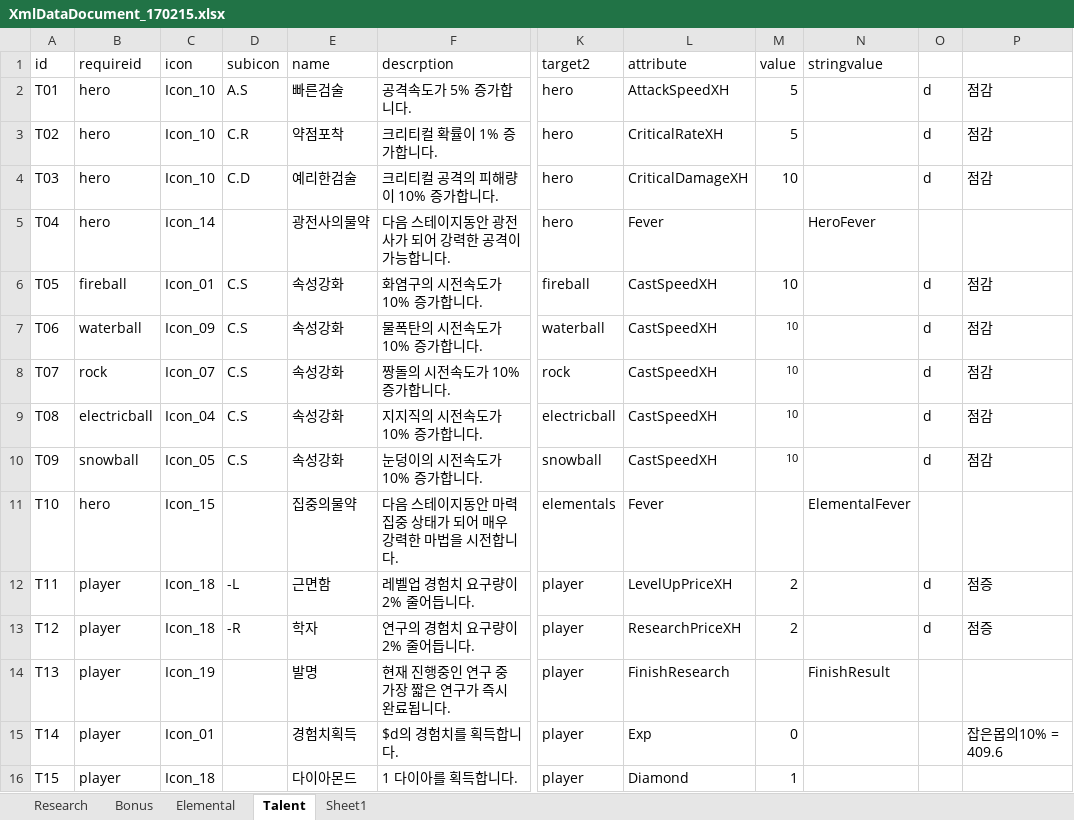
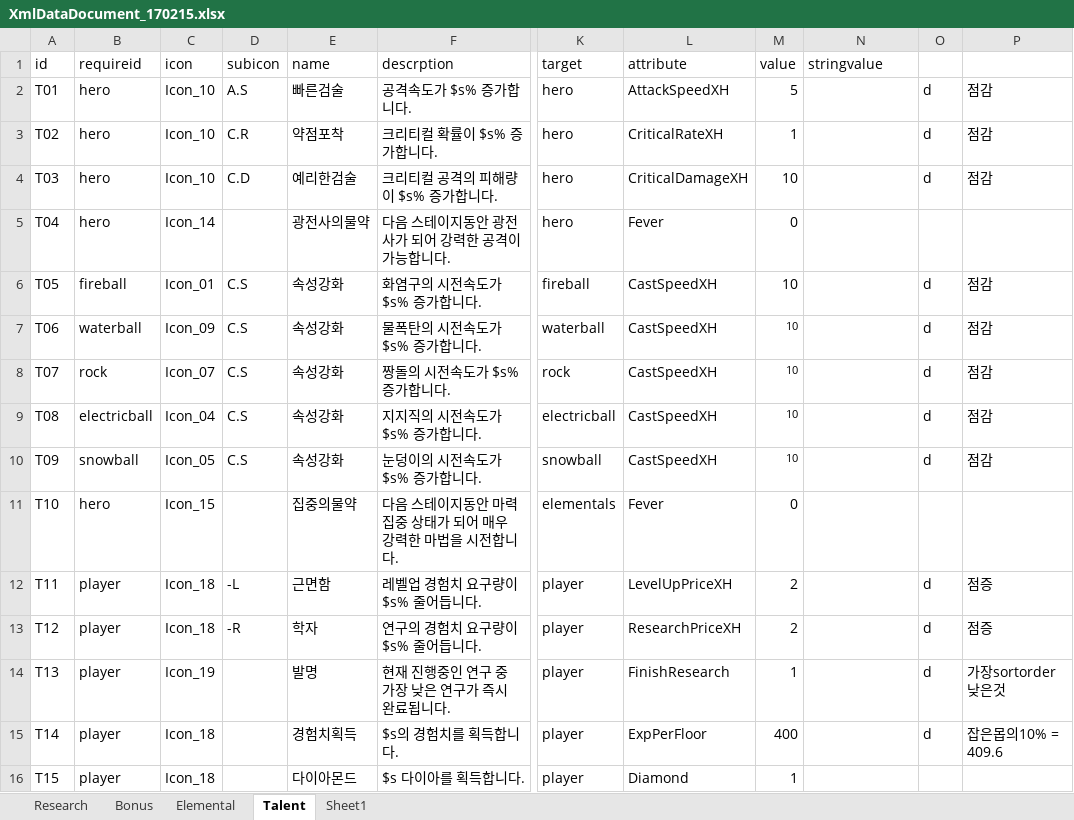
Before and after one commit to LEEJAEHAN/SexyBack, an Excel workbook: Doc/XmlDataDocument_170215.xlsx, sheet Talent, drawn as a sheet; only a part is shown, gaps mark what is left out; values as stored, in another font and other column widths than the file's, no borders; table styles not drawn; the diff names each change by its address in the sheet, - before the commit and + after, or states it on an @@ line.

Commit message:
fever를 제외한 attribute 완료. 비중에따른 랜덤특성선택 구현
ㅇ

```diff
--- a/Doc/XmlDataDocument_170215.xlsx (sheet Talent)
+++ b/Doc/XmlDataDocument_170215.xlsx (sheet Talent)
-K1: target2
+K1: target
-F2 (descrption): 공격속도가 5% 증가합니다.
+F2 (descrption): 공격속도가 $s% 증가합니다.
-F3 (descrption): 크리티컬 확률이 1% 증가합니다.
+F3 (descrption): 크리티컬 확률이 $s% 증가합니다.
-M3 (value): 5
+M3 (value): 1
-F4 (descrption): 크리티컬 공격의 피해량이 10% 증가합니다.
+F4 (descrption): 크리티컬 공격의 피해량이 $s% 증가합니다.
-M5 (value): (empty)
+M5 (value): 0
-N5 (stringvalue): HeroFever
+N5 (stringvalue): (empty)
-F6 (descrption): 화염구의 시전속도가 10% 증가합니다.
+F6 (descrption): 화염구의 시전속도가 $s% 증가합니다.
-F7 (descrption): 물폭탄의 시전속도가 10% 증가합니다.
+F7 (descrption): 물폭탄의 시전속도가 $s% 증가합니다.
-F8 (descrption): 짱돌의 시전속도가 10% 증가합니다.
+F8 (descrption): 짱돌의 시전속도가 $s% 증가합니다.
-F9 (descrption): 지지직의 시전속도가 10% 증가합니다.
+F9 (descrption): 지지직의 시전속도가 $s% 증가합니다.
-F10 (descrption): 눈덩이의 시전속도가 10% 증가합니다.
+F10 (descrption): 눈덩이의 시전속도가 $s% 증가합니다.
-M11 (value): (empty)
+M11 (value): 0
-N11 (stringvalue): ElementalFever
+N11 (stringvalue): (empty)
-F12 (descrption): 레벨업 경험치 요구량이 2% 줄어듭니다.
+F12 (descrption): 레벨업 경험치 요구량이 $s% 줄어듭니다.
-F13 (descrption): 연구의 경험치 요구량이 2% 줄어듭니다.
+F13 (descrption): 연구의 경험치 요구량이 $s% 줄어듭니다.
-F14 (descrption): 현재 진행중인 연구 중 가장 짧은 연구가 즉시 완료됩니다.
+F14 (descrption): 현재 진행중인 연구 중 가장 낮은 연구가 즉시 완료됩니다.
-M14 (value): (empty)
+M14 (value): 1
-N14 (stringvalue): FinishResult
+N14 (stringvalue): (empty)
-O14:O15: (empty)
+O14:O15: d
-P14: (empty)
+P14: 가장sortorder낮은것
-C15 (icon): Icon_01
+C15 (icon): Icon_18
-F15 (descrption): $d의 경험치를 획득합니다.
+F15 (descrption): $s의 경험치를 획득합니다.
-L15 (attribute): Exp
+L15 (attribute): ExpPerFloor
-M15 (value): 0
+M15 (value): 400
-F16 (descrption): 1 다이아를 획득합니다.
+F16 (descrption): $s 다이아를 획득합니다.
```
Also changed, not shown: 18 other files.
